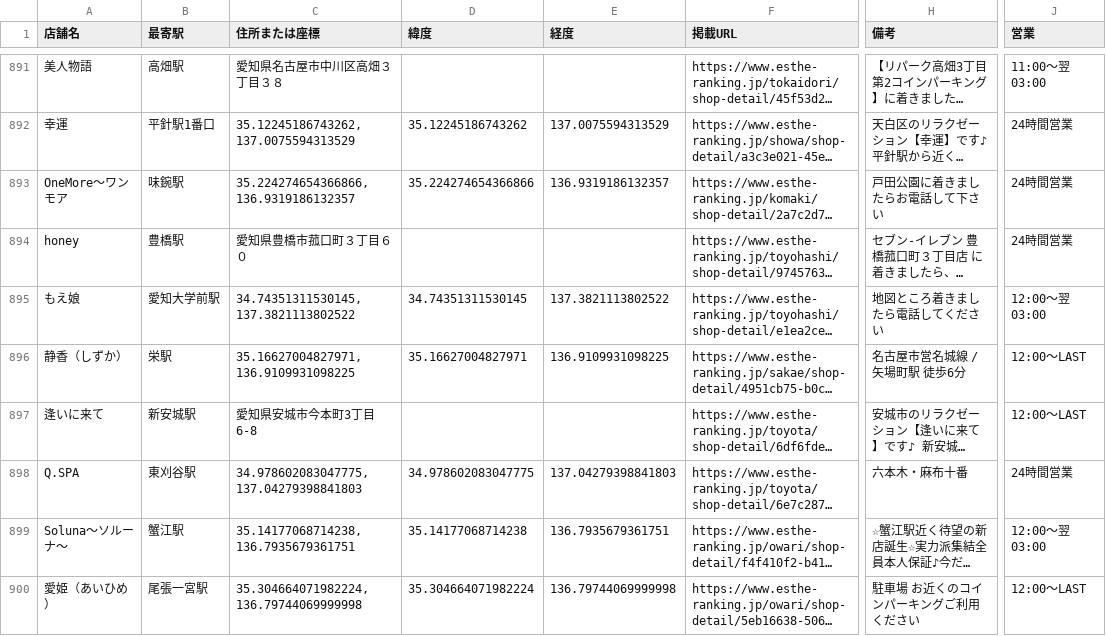
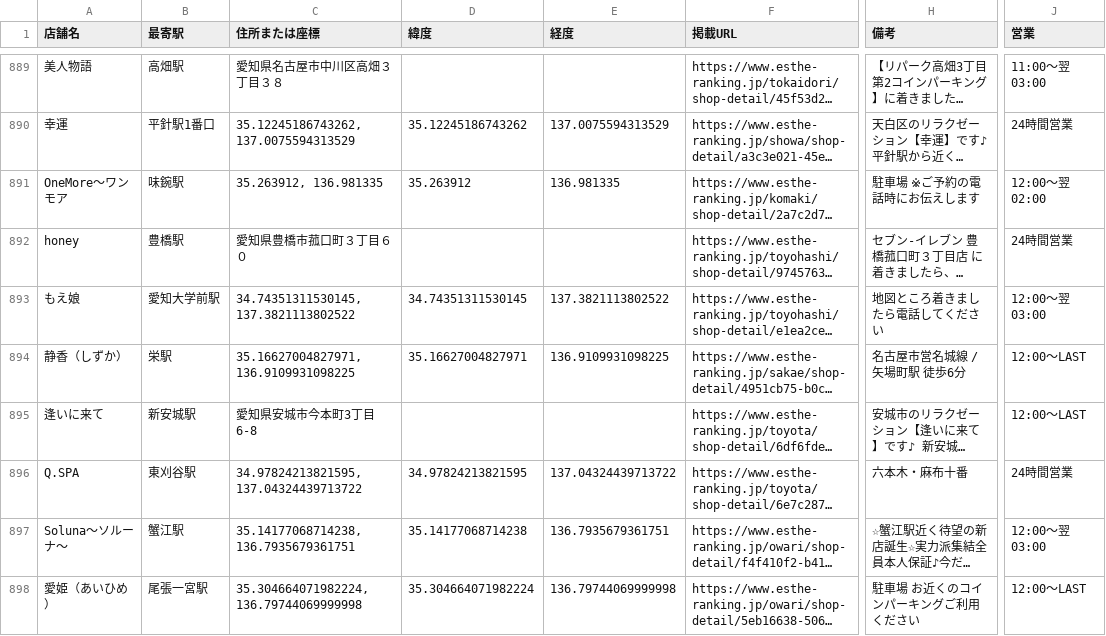
Before and after one commit to tknboon/esthe-viewer, a CSV file: toyota_esthe_map_points_ja.csv, drawn as a sheet; only a part is shown, gaps mark what is left out; long unchanged cells end in …; addresses are those after the commit; the diff covers the shown part only; the diff names each change by its address in the sheet, - before the commit and + after, or states it on an @@ line.

```diff
--- a/toyota_esthe_map_points_ja.csv
+++ b/toyota_esthe_map_points_ja.csv
-C891 (住所または座標): 35.224274654366866, 136.9319186132357
+C891 (住所または座標): 35.263912, 136.981335
-D891 (緯度): 35.224274654366866
+D891 (緯度): 35.263912
-E891 (経度): 136.9319186132357
+E891 (経度): 136.981335
-H891 (備考): 戸田公園に着きましたらお電話して下さい
+H891 (備考): 駐車場 ※ご予約の電話時にお伝えします
-J891 (営業): 24時間営業
+J891 (営業): 12:00～翌 02:00
-C896 (住所または座標): 34.978602083047775, 137.04279398841803
+C896 (住所または座標): 34.97824213821595, 137.04324439713722
-D896 (緯度): 34.978602083047775
+D896 (緯度): 34.97824213821595
-E896 (経度): 137.04279398841803
+E896 (経度): 137.04324439713722
```
Also changed, not shown: 3 added rows, 2 removed rows and 4 edited cells elsewhere in this file, 7 other files.
